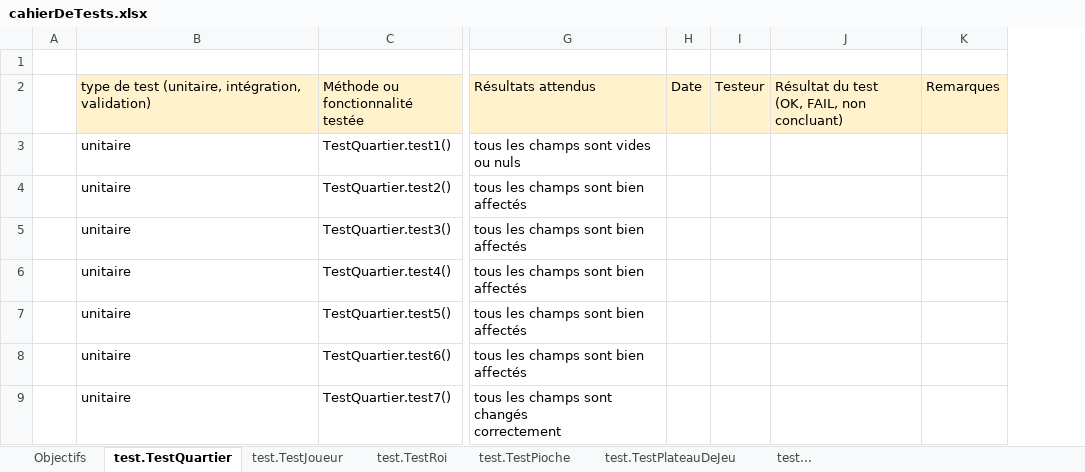
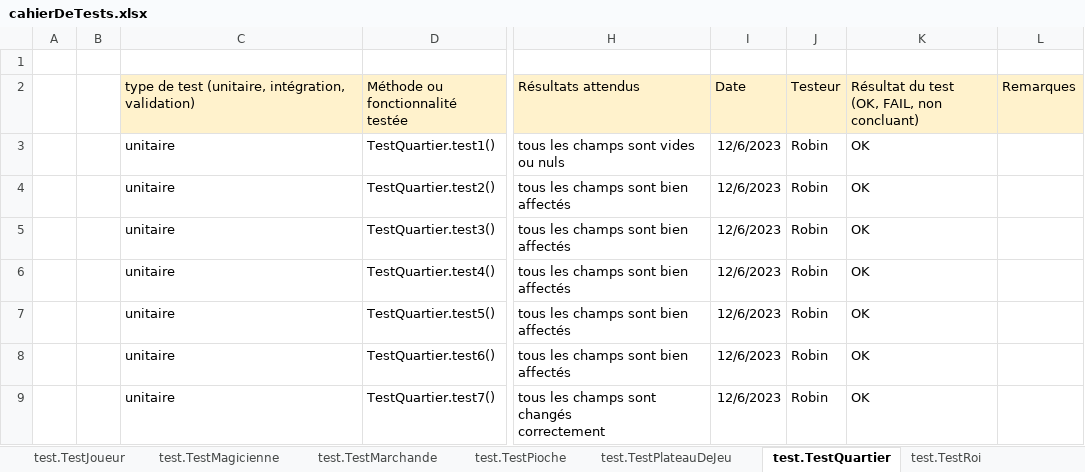
Before and after one commit to Robii666/Citadelles, an Excel workbook: src/cahierDeTests.xlsx, sheet test.TestQuartier, drawn as a sheet; only a part is shown, gaps mark what is left out; values as stored, in another font and other column widths than the file's, no borders; removed rows and columns are numbered as before the commit, all else as after; ↵ is a line break in a cell; the diff names each change by its address in the sheet, - before the commit and + after, or states it on an @@ line.

```diff
--- a/src/cahierDeTests.xlsx (sheet test.TestQuartier)
+++ b/src/cahierDeTests.xlsx (sheet test.TestQuartier)
+sheet tab: test.TestMagicienne
+sheet tab: test.TestMarchande
@@ sheet tab order changed: test.TestJoueur | test.TestMagicienne | test.TestMarchande | test.TestPioche | test.TestPlateauDeJeu | test.TestQuartier | test.TestRoi @@
+column B, empty
-column H, row 2: Date
-column I, row 2: Testeur
-column J, row 2: Résultat du test ↵ (OK, FAIL, non concluant)
+column I, rows 2-9: Date | 12/6/2023 | 12/6/2023 | 12/6/2023 | 12/6/2023 | 12/6/2023 | 12/6/2023 | 12/6/2023
+column J, rows 2-9: Testeur | Robin | Robin | Robin | Robin | Robin | Robin | Robin
+column K, rows 2-9: Résultat du test ↵ (OK, FAIL, non concluant) | OK | OK | OK | OK | OK | OK | OK
```
Also changed, not shown: sheet test.TestRoi, sheet test.TestPlateauDeJeu, sheet test.TestPioche, sheet test.TestJoueur, sheet test.TestAssassin, other sheet tabs.
